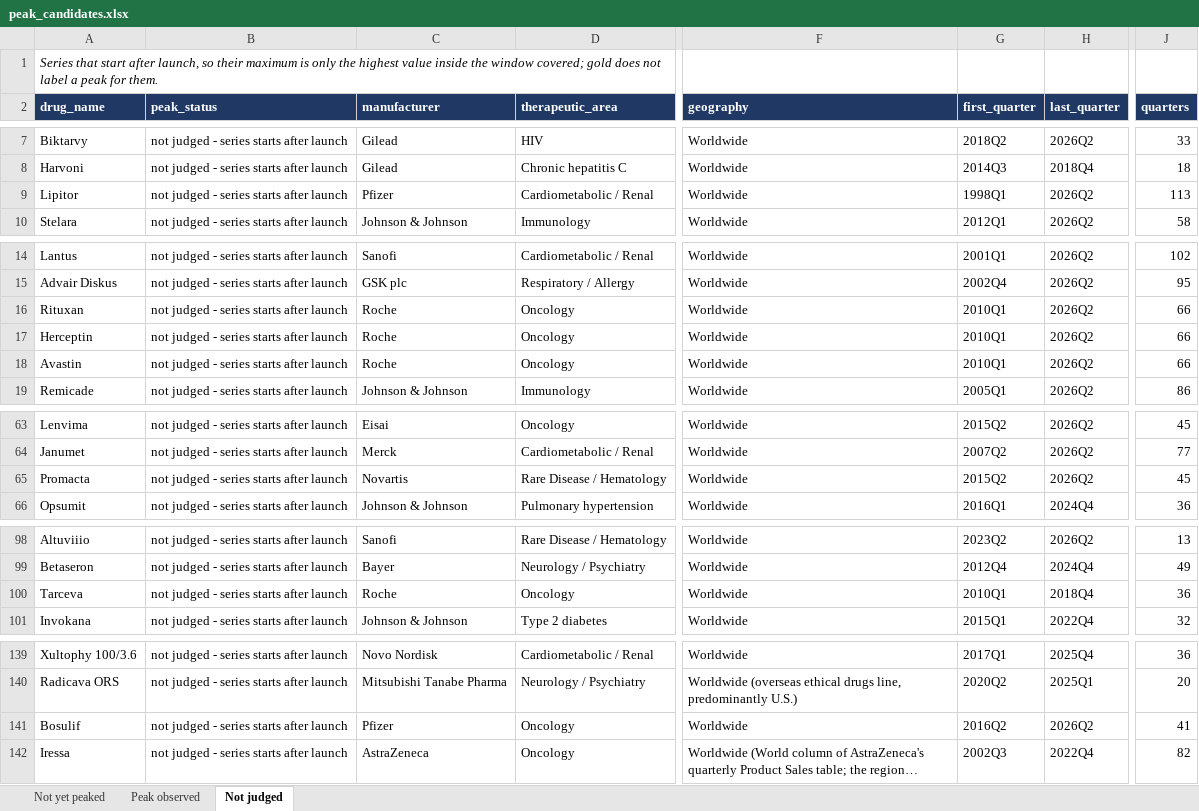
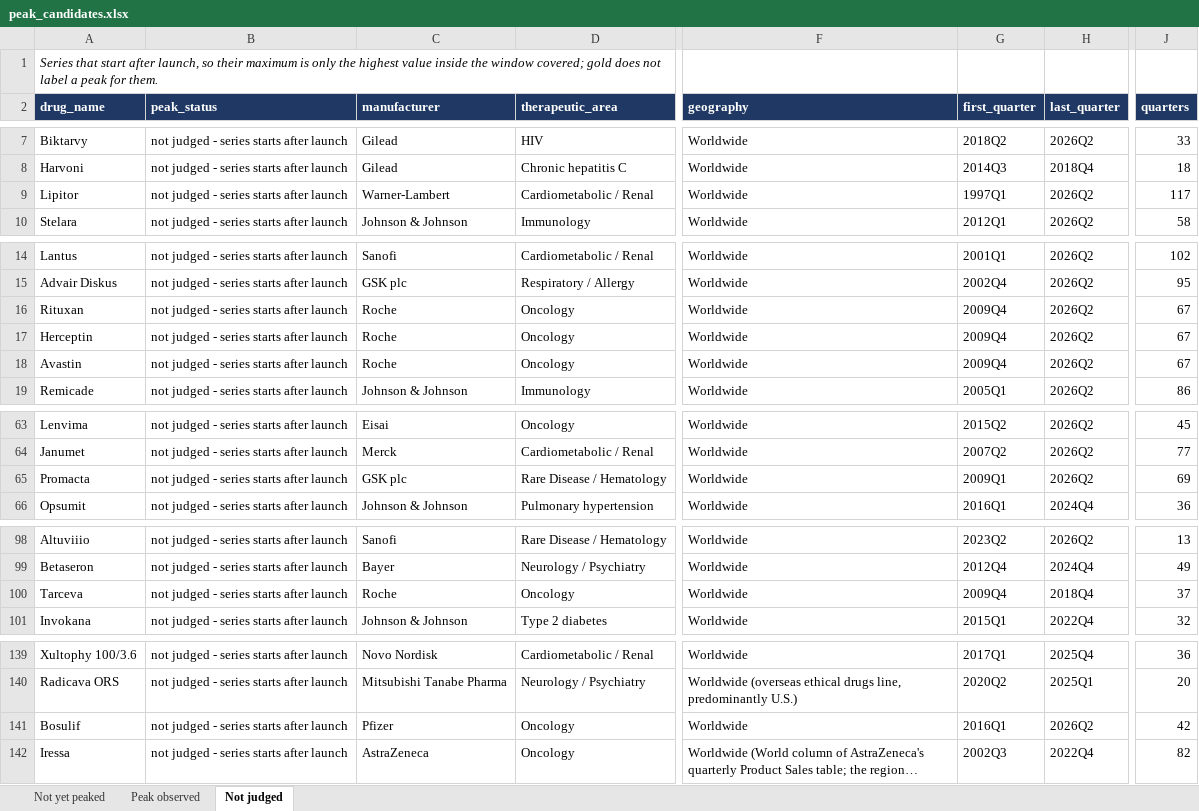
Before and after one commit to shourya0523/pharma-analog-uptake-workbench, an Excel workbook: exports/peak_candidates.xlsx, sheet Not judged, drawn as a sheet; only a part is shown, gaps mark what is left out; long unchanged cells end in …; values as stored, in another font and other column widths than the file's, no borders; the diff names each change by its address in the sheet, - before the commit and + after, or states it on an @@ line.

```diff
--- a/exports/peak_candidates.xlsx (sheet Not judged)
+++ b/exports/peak_candidates.xlsx (sheet Not judged)
-C9 (manufacturer): Pfizer
+C9 (manufacturer): Warner-Lambert
-G9 (first_quarter): 1998Q1
+G9 (first_quarter): 1997Q1
-J9 (quarters): 113
+J9 (quarters): 117
-G16:G18 (first_quarter): 2010Q1
+G16:G18 (first_quarter): 2009Q4
-J16:J18 (quarters): 66
+J16:J18 (quarters): 67
-C65 (manufacturer): Novartis
+C65 (manufacturer): GSK plc
-G65 (first_quarter): 2015Q2
+G65 (first_quarter): 2009Q1
-J65 (quarters): 45
+J65 (quarters): 69
-G100 (first_quarter): 2010Q1
+G100 (first_quarter): 2009Q4
-J100 (quarters): 36
+J100 (quarters): 37
-G141 (first_quarter): 2016Q2
+G141 (first_quarter): 2016Q1
-J141 (quarters): 41
+J141 (quarters): 42
```
Also changed, not shown: 25 other files.
